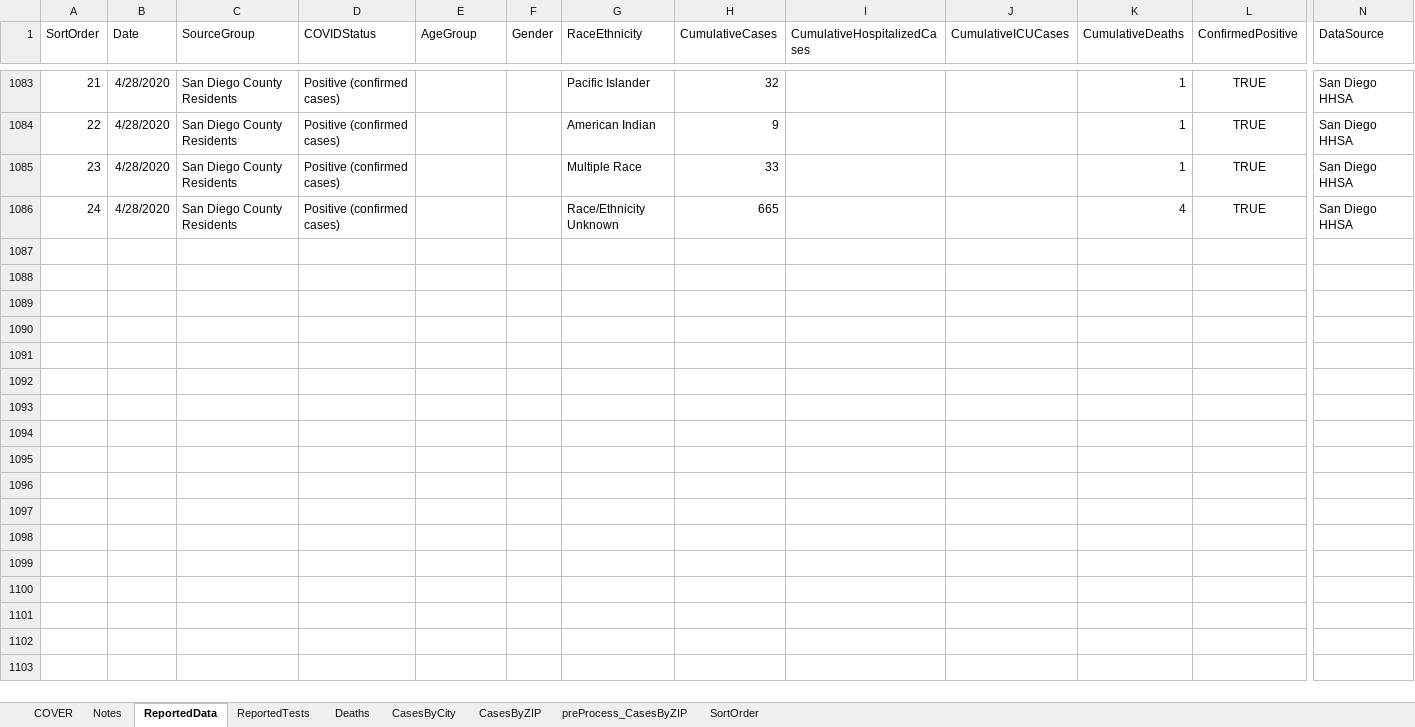
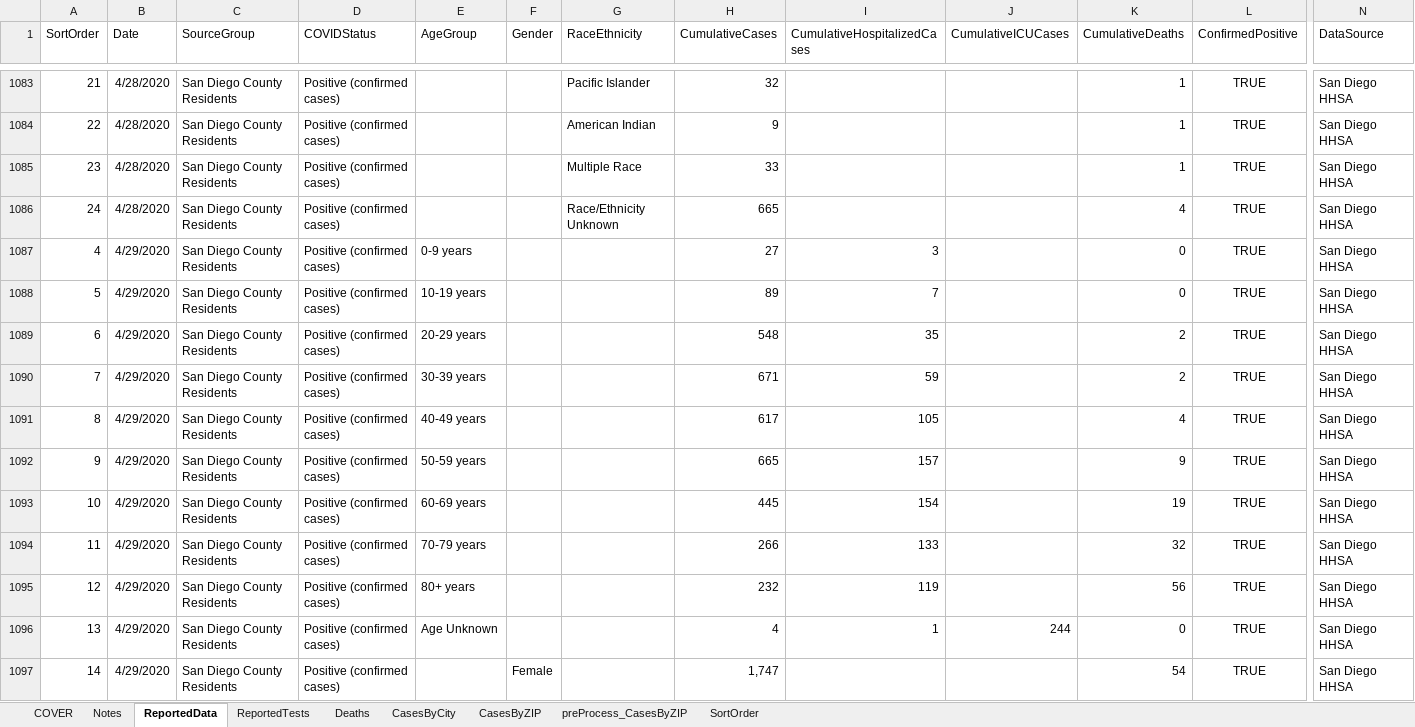
Before and after one commit to mcvanderbilt/SDC_COVID-19, an Excel workbook: covid19sd.xlsx, sheet ReportedData, drawn as a sheet; only a part is shown, gaps mark what is left out; values as stored, in another font and other column widths than the file's, no borders; table styles not drawn; rows hold the shown columns only; the diff covers the shown part only; the diff names each change by its address in the sheet, - before the commit and + after, or states it on an @@ line.

Commit message:
SDC HHSA data updated through April 29, 2020

```diff
--- a/covid19sd.xlsx (sheet ReportedData)
+++ b/covid19sd.xlsx (sheet ReportedData)
+row 1087: 4 | 4/29/2020 | San Diego County Residents | Positive (confirmed cases) | 0-9 years |  |  | 27 | 3 |  | 0 | TRUE | San Diego HHSA
+row 1088: 5 | 4/29/2020 | San Diego County Residents | Positive (confirmed cases) | 10-19 years |  |  | 89 | 7 |  | 0 | TRUE | San Diego HHSA
+row 1089: 6 | 4/29/2020 | San Diego County Residents | Positive (confirmed cases) | 20-29 years |  |  | 548 | 35 |  | 2 | TRUE | San Diego HHSA
+row 1090: 7 | 4/29/2020 | San Diego County Residents | Positive (confirmed cases) | 30-39 years |  |  | 671 | 59 |  | 2 | TRUE | San Diego HHSA
+row 1091: 8 | 4/29/2020 | San Diego County Residents | Positive (confirmed cases) | 40-49 years |  |  | 617 | 105 |  | 4 | TRUE | San Diego HHSA
+row 1092: 9 | 4/29/2020 | San Diego County Residents | Positive (confirmed cases) | 50-59 years |  |  | 665 | 157 |  | 9 | TRUE | San Diego HHSA
+row 1093: 10 | 4/29/2020 | San Diego County Residents | Positive (confirmed cases) | 60-69 years |  |  | 445 | 154 |  | 19 | TRUE | San Diego HHSA
+row 1094: 11 | 4/29/2020 | San Diego County Residents | Positive (confirmed cases) | 70-79 years |  |  | 266 | 133 |  | 32 | TRUE | San Diego HHSA
+row 1095: 12 | 4/29/2020 | San Diego County Residents | Positive (confirmed cases) | 80+ years |  |  | 232 | 119 |  | 56 | TRUE | San Diego HHSA
+row 1096: 13 | 4/29/2020 | San Diego County Residents | Positive (confirmed cases) | Age Unknown |  |  | 4 | 1 | 244 | 0 | TRUE | San Diego HHSA
+row 1097: 14 | 4/29/2020 | San Diego County Residents | Positive (confirmed cases) |  | Female |  | 1,747 |  |  | 54 | TRUE | San Diego HHSA
```
Also changed, not shown: 10 added rows elsewhere in this sheet, sheet CasesByZIP, sheet CasesByCity, sheet preProcess_CasesByZIP, sheet Deaths, sheet ReportedTests.
